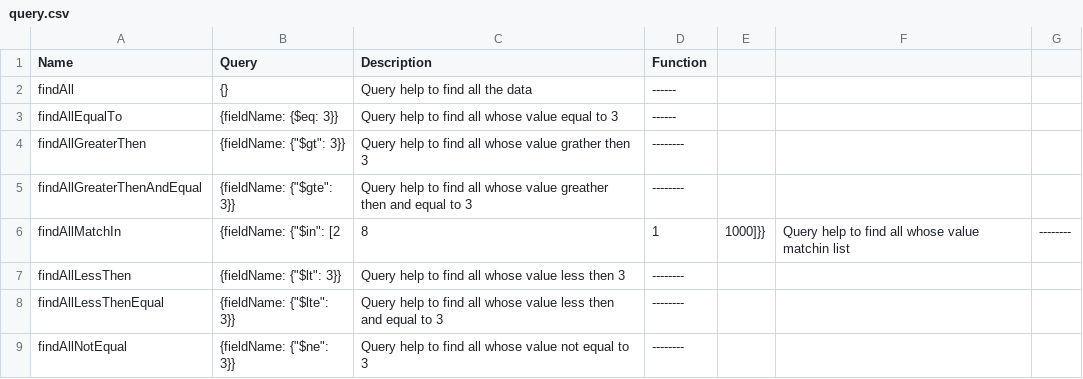
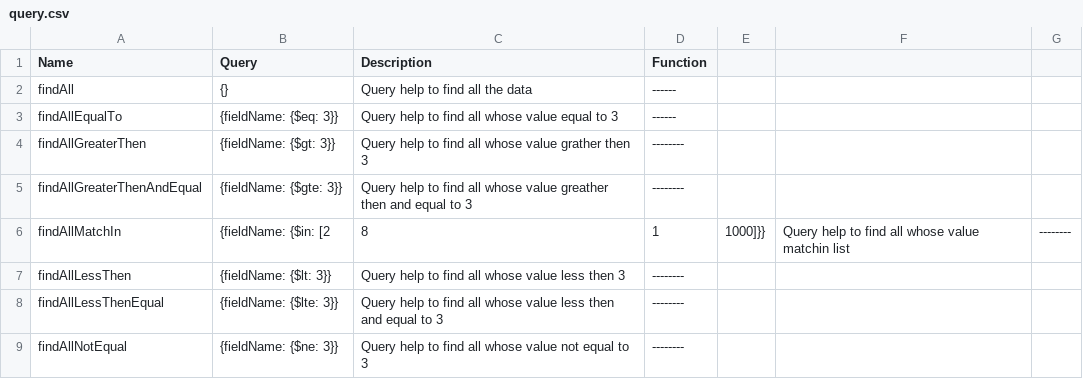
Before and after one commit to NABEEL-AHMED-JAMIL/Fserver, a CSV file: query.csv, drawn as a sheet.

Commit message:
Update query.csv

```diff
--- a/query.csv
+++ b/query.csv
@@ -3,7 +3,7 @@ findAll,{},Query help to find all the data,------
 findAllEqualTo,{fieldName: {$eq: 3}},Query help to find all whose value equal to 3, ------
-findAllGreaterThen,{fieldName: {"$gt": 3}},Query help to find all whose value grather then 3, --------
-findAllGreaterThenAndEqual,{fieldName: {"$gte": 3}},Query help to find all whose value greather then and equal to 3, --------
-findAllMatchIn,{fieldName: {"$in": [2,8,1,1000]}},Query help to find all whose value matchin list, --------
-findAllLessThen,{fieldName: {"$lt": 3}},Query help to find all whose value less then 3, --------
-findAllLessThenEqual,{fieldName: {"$lte": 3}},Query help to find all whose value less then and equal to 3, --------
-findAllNotEqual,{fieldName: {"$ne": 3}},Query help to find all whose value not equal to 3,--------
+findAllGreaterThen,{fieldName: {$gt: 3}},Query help to find all whose value grather then 3, --------
+findAllGreaterThenAndEqual,{fieldName: {$gte: 3}},Query help to find all whose value greather then and equal to 3, --------
+findAllMatchIn,{fieldName: {$in: [2,8,1,1000]}},Query help to find all whose value matchin list, --------
+findAllLessThen,{fieldName: {$lt: 3}},Query help to find all whose value less then 3, --------
+findAllLessThenEqual,{fieldName: {$lte: 3}},Query help to find all whose value less then and equal to 3, --------
+findAllNotEqual,{fieldName: {$ne: 3}},Query help to find all whose value not equal to 3,--------
```
